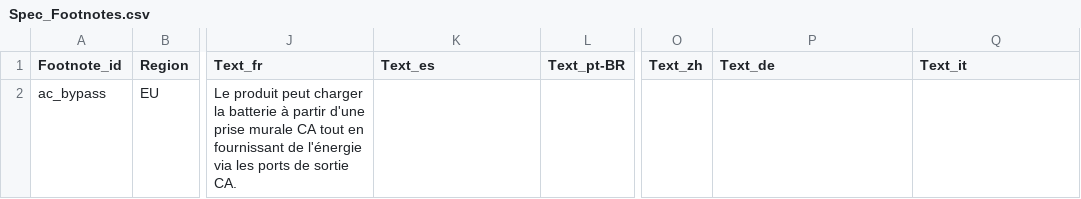
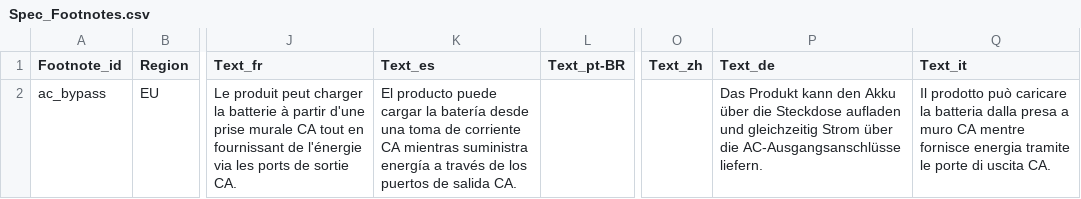
Before and after one commit to Bingboom/Hello-Docs, a CSV file: manual_sources/JE-1000F/EU/en-fr/2.0/phase2/Spec_Footnotes.csv, drawn as a sheet; only a part is shown, gaps mark what is left out; the diff names each change by its address in the sheet, - before the commit and + after, or states it on an @@ line.

```diff
--- a/manual_sources/JE-1000F/EU/en-fr/2.0/phase2/Spec_Footnotes.csv
+++ b/manual_sources/JE-1000F/EU/en-fr/2.0/phase2/Spec_Footnotes.csv
-K2 (Text_es): (empty)
+K2 (Text_es): El producto puede cargar la batería desde una toma de corriente CA mientras suministra energía a través de los puertos de salida CA.
-P2 (Text_de): (empty)
+P2 (Text_de): Das Produkt kann den Akku über die Steckdose aufladen und gleichzeitig Strom über die AC-Ausgangsanschlüsse liefern.
-Q2 (Text_it): (empty)
+Q2 (Text_it): Il prodotto può caricare la batteria dalla presa a muro CA mentre fornisce energia tramite le porte di uscita CA.
```
Also changed, not shown: manual_sources/JE-1000F/EU/en-fr/2.0/phase2/Localized_Copy.csv, manual_sources/JE-1000F/EU/en-fr/2.0/phase2/Spec_Master.csv, 5 other files.
